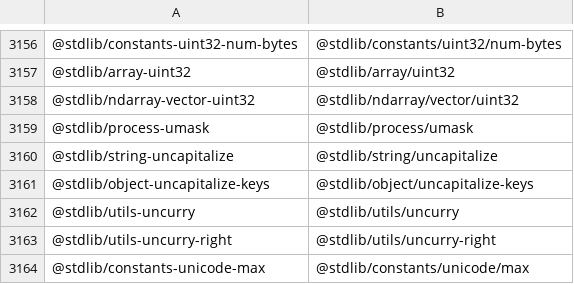
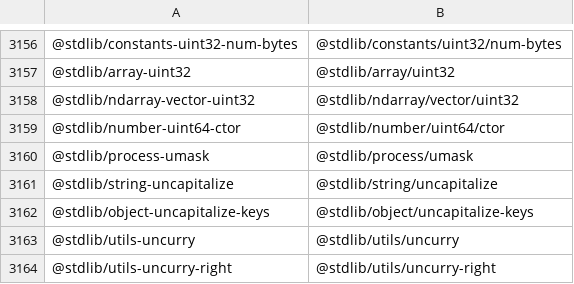
Before and after one commit to stdlib-js/namespace-standalone2pkg, a CSV file: data/data.csv, drawn as a sheet; only a part is shown, gaps mark what is left out; the shorter side is filled out with more unchanged rows; the diff names each change by its address in the sheet, - before the commit and + after, or states it on an @@ line.

```diff
--- a/data/data.csv
+++ b/data/data.csv
+row 3159: @stdlib/number-uint64-ctor | @stdlib/number/uint64/ctor
```
Also changed, not shown: 5 other files.
